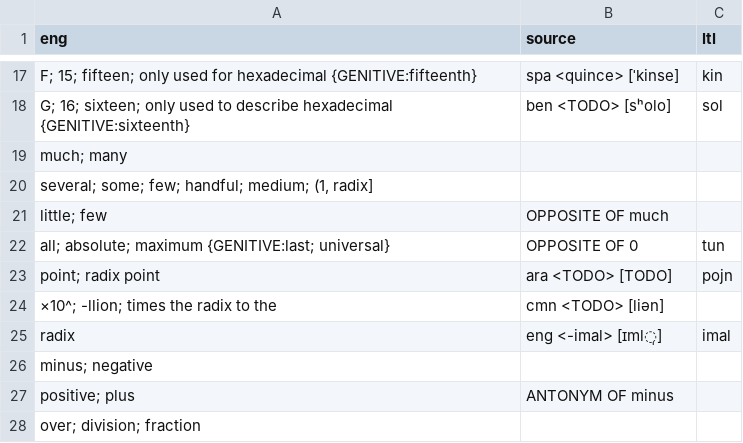
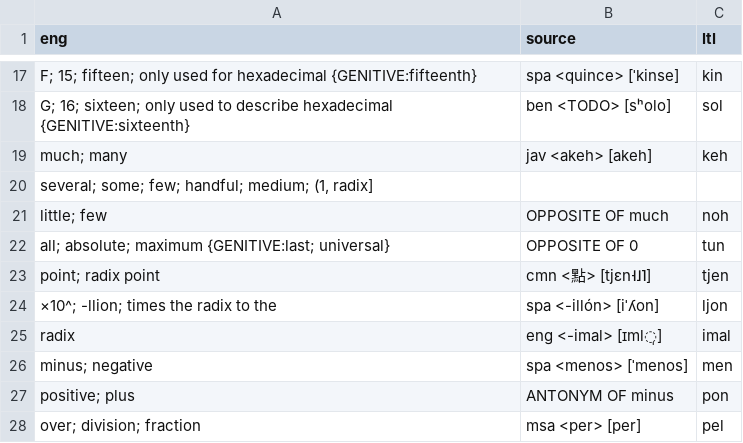
Before and after one commit to jkunimune/Djastiz, a CSV file: src/words/numeral.csv, drawn as a sheet; only a part is shown, gaps mark what is left out.

```diff
--- a/src/words/numeral.csv
+++ b/src/words/numeral.csv
@@ -18,11 +18,11 @@ eng,source,ltl
 "G; 16; sixteen; only used to describe hexadecimal {GENITIVE:sixteenth}",ben <TODO> [sʰolo],sol
-"much; many",,
+"much; many",jav <akeh> [akeh],keh
 "several; some; few; handful; medium; (1, radix]",,
-"little; few",OPPOSITE OF much,
+"little; few",OPPOSITE OF much,noh
 "all; absolute; maximum {GENITIVE:last; universal}",OPPOSITE OF 0,tun
-"point; radix point",ara <TODO> [TODO],pojn
-"×10^; -llion; times the radix to the",cmn <TODO> [liən],
+"point; radix point",cmn <點> [tjɛn˧˩˥],tjen
+"×10^; -llion; times the radix to the",spa <-illón> [iˈʎon],ljon
 "radix",eng <-imal> [ɪml̩],imal
-"minus; negative",,
-"positive; plus",ANTONYM OF minus,
-"over; division; fraction",,
+"minus; negative",spa <menos> [ˈmenos],men
+"positive; plus",ANTONYM OF minus,pon
+"over; division; fraction",msa <per> [per],pel
```
Also changed, not shown: src/words/compound word.csv, src/words/loanword.csv, 4 other files.
